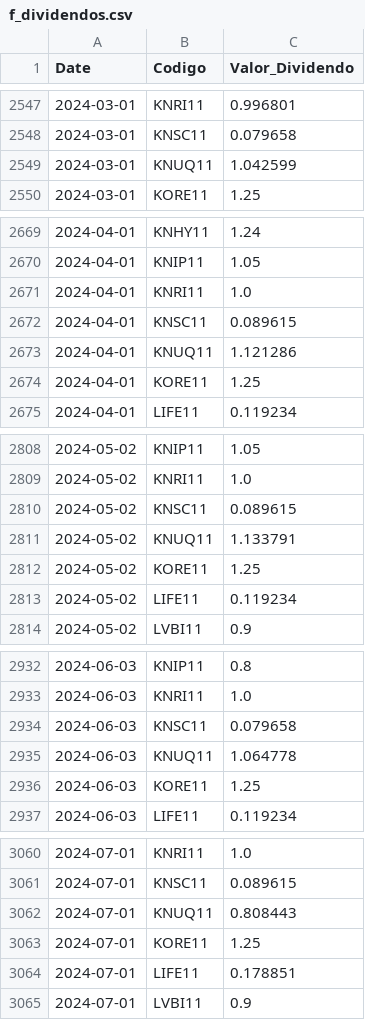
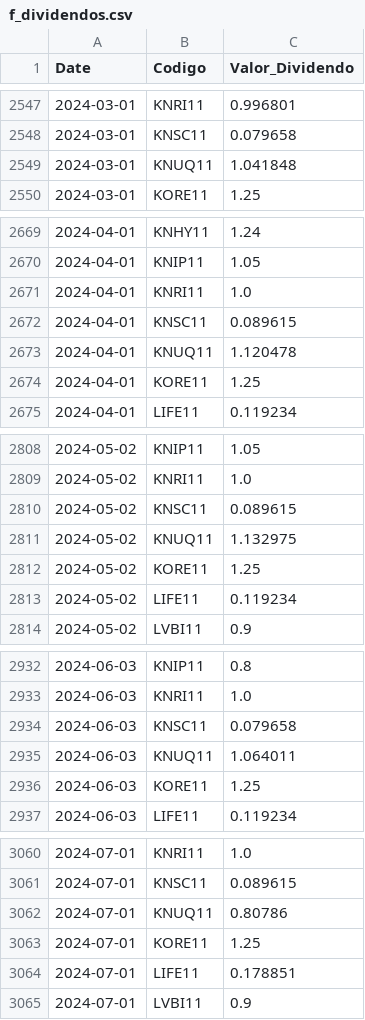
Before and after one commit to GabrielSantos15/brazilian-market-analytics, a CSV file: dados/f_dividendos.csv, drawn as a sheet; only a part is shown, gaps mark what is left out; the diff covers the shown part only.

```diff
--- a/dados/f_dividendos.csv
+++ b/dados/f_dividendos.csv
@@ -2548,3 +2548,3 @@ Date,Codigo,Valor_Dividendo
 2024-03-01,KNSC11,0.079658
-2024-03-01,KNUQ11,1.042599
+2024-03-01,KNUQ11,1.041848
 2024-03-01,KORE11,1.25
@@ -2672,3 +2672,3 @@ Date,Codigo,Valor_Dividendo
 2024-04-01,KNSC11,0.089615
-2024-04-01,KNUQ11,1.121286
+2024-04-01,KNUQ11,1.120478
 2024-04-01,KORE11,1.25
@@ -2810,3 +2810,3 @@ Date,Codigo,Valor_Dividendo
 2024-05-02,KNSC11,0.089615
-2024-05-02,KNUQ11,1.133791
+2024-05-02,KNUQ11,1.132975
 2024-05-02,KORE11,1.25
@@ -2934,3 +2934,3 @@ Date,Codigo,Valor_Dividendo
 2024-06-03,KNSC11,0.079658
-2024-06-03,KNUQ11,1.064778
+2024-06-03,KNUQ11,1.064011
 2024-06-03,KORE11,1.25
@@ -3061,3 +3061,3 @@ Date,Codigo,Valor_Dividendo
 2024-07-01,KNSC11,0.089615
-2024-07-01,KNUQ11,0.808443
+2024-07-01,KNUQ11,0.80786
 2024-07-01,KORE11,1.25
```
Also changed, not shown: 2 added rows and 30 edited cells elsewhere in this file, 1 other file.
